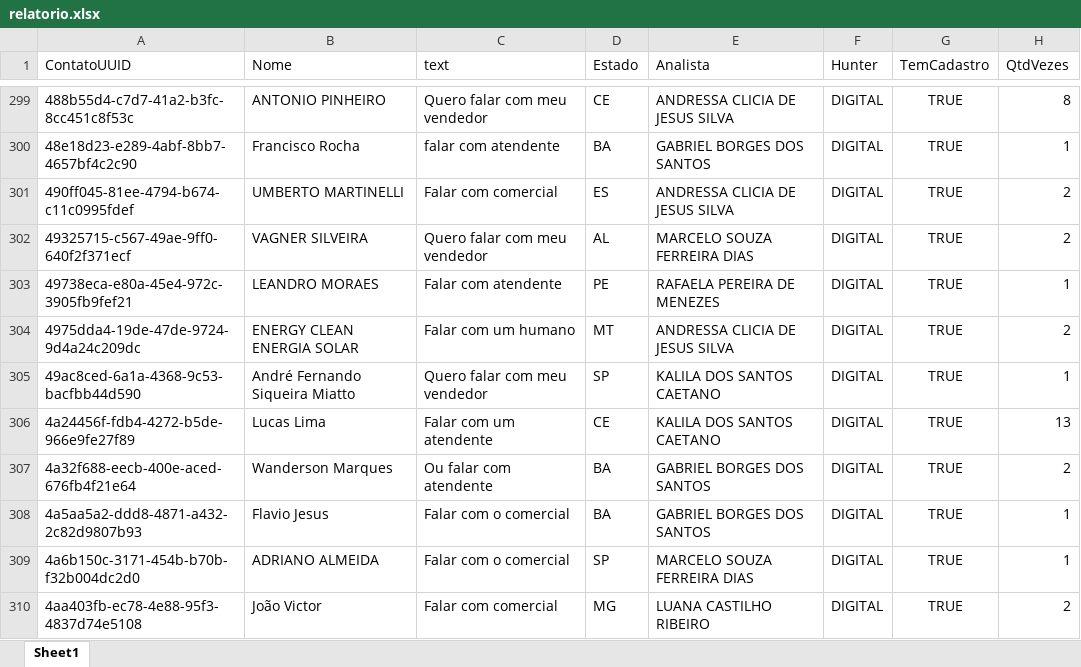
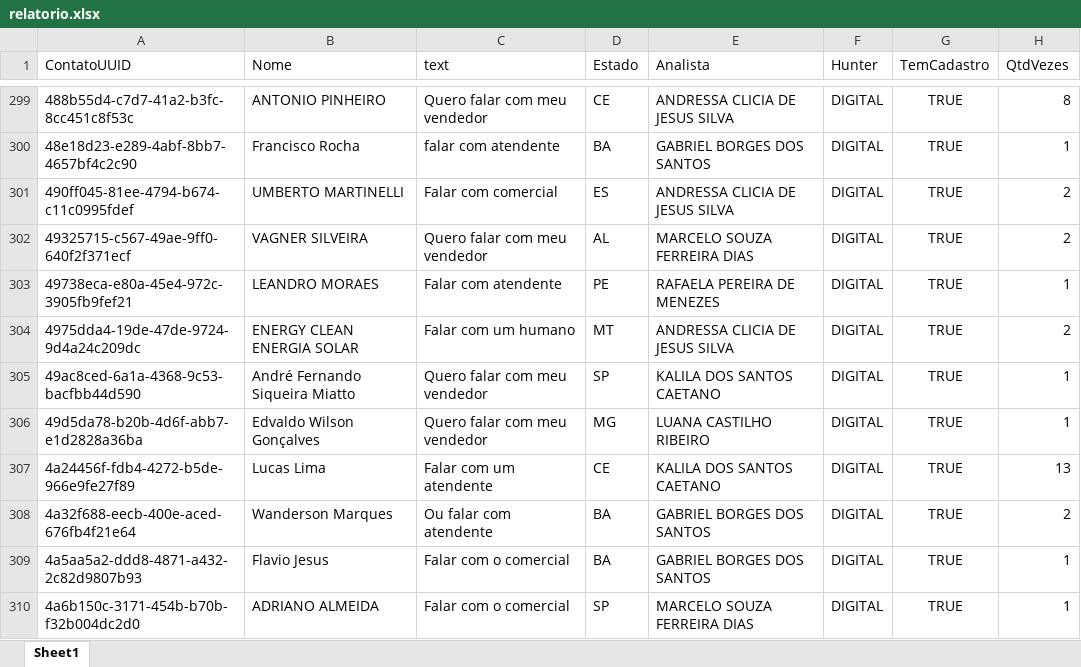
Before and after one commit to Marketing-Amara/weni-relatorio, an Excel workbook: output/relatorio.xlsx, sheet Sheet1, drawn as a sheet; only a part is shown, gaps mark what is left out; the shorter side is filled out with more unchanged rows; values as stored, in another font and other column widths than the file's, no borders; the diff names each change by its address in the sheet, - before the commit and + after, or states it on an @@ line.

```diff
--- a/output/relatorio.xlsx (sheet Sheet1)
+++ b/output/relatorio.xlsx (sheet Sheet1)
+row 306: 49d5da78-b20b-4d6f-abb7-e1d2828a36ba | Edvaldo Wilson Gonçalves | Quero falar com meu vendedor | MG | LUANA CASTILHO RIBEIRO | DIGITAL | TRUE | 1
```
